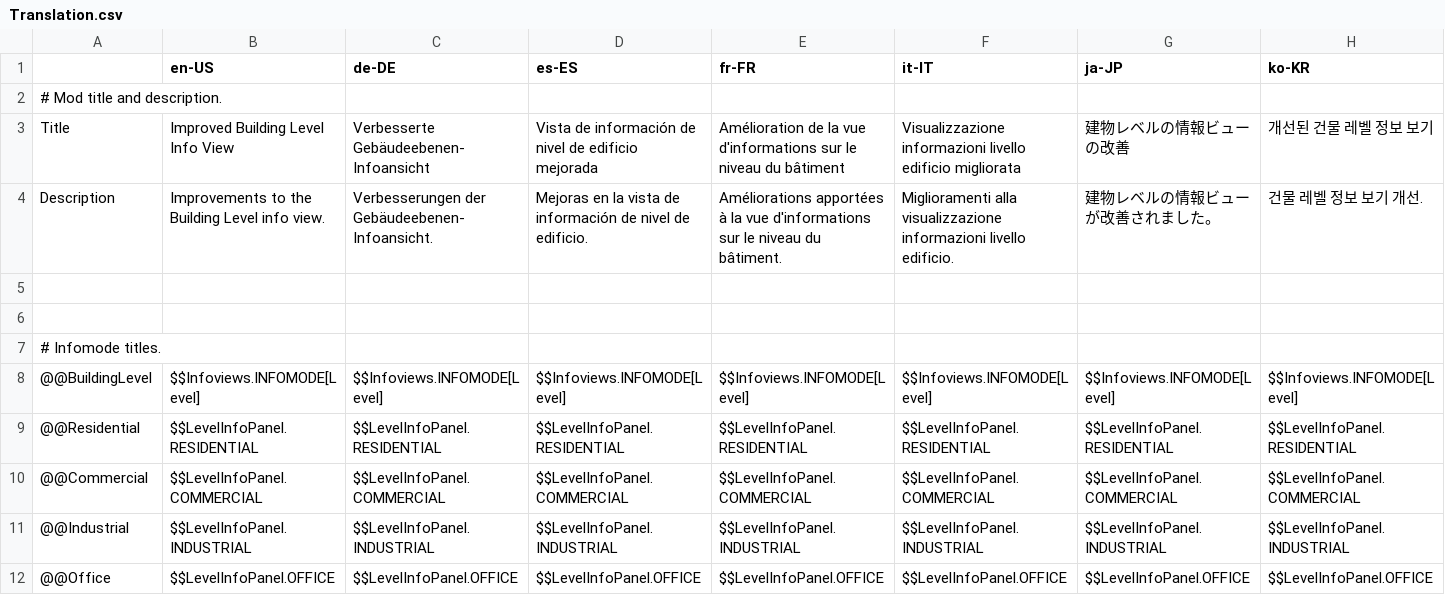
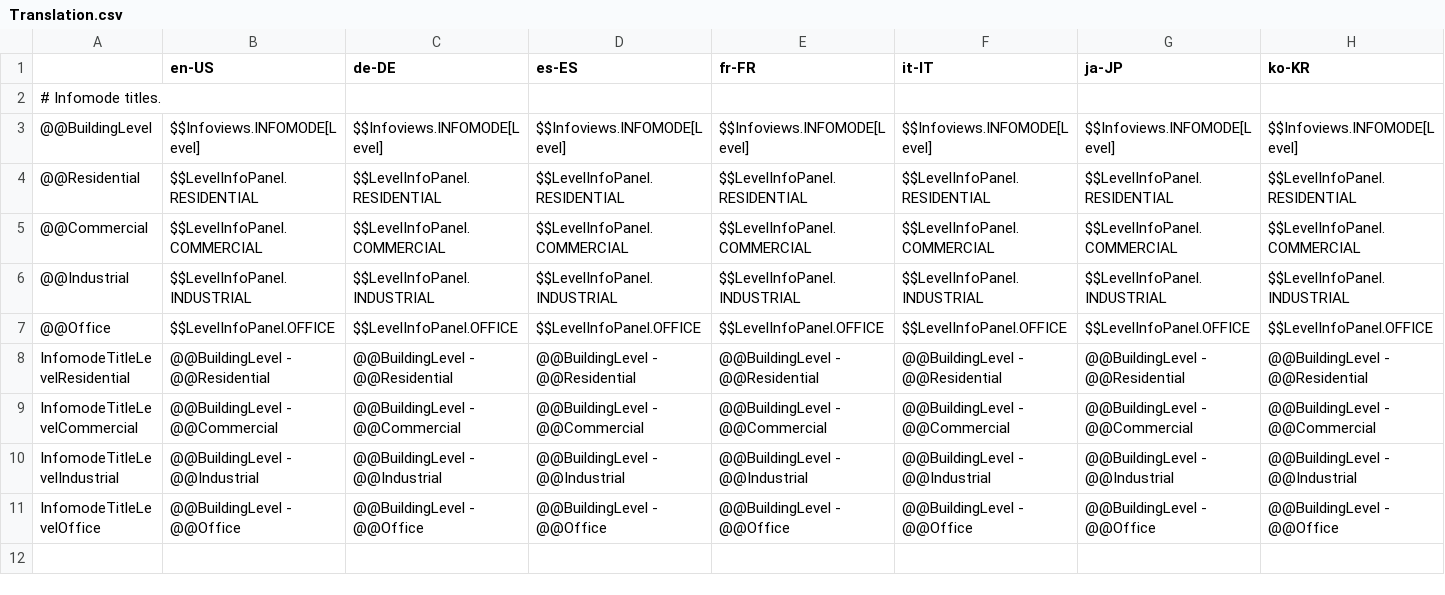
Before and after one commit to rcav8tr/CS2Mod-IBLIV, a CSV file: Localization/Translation.csv, drawn as a sheet; only a part is shown; the shorter side is filled out with more unchanged rows; rows hold the shown columns only; the diff names each change by its address in the sheet, - before the commit and + after, or states it on an @@ line.

```diff
--- a/Localization/Translation.csv
+++ b/Localization/Translation.csv
-row 2: # Mod title and description.
-row 3: Title | Improved Building Level Info View | Verbesserte Gebäudeebenen-Infoansicht | Vista de información de nivel de edificio mejorada | Amélioration de la vue d'informations sur le niveau du bâtiment | Visualizzazione informazioni livello edificio migliorata | 建物レベルの情報ビューの改善 | 개선된 건물 레벨 정보 보기
-row 4: Description | Improvements to the Building Level info view. | Verbesserungen der Gebäudeebenen-Infoansicht. | Mejoras en la vista de información de nivel de edificio. | Améliorations apportées à la vue d'informations sur le niveau du bâtiment. | Miglioramenti alla visualizzazione informazioni livello edificio. | 建物レベルの情報ビューが改善されました。 | 건물 레벨 정보 보기 개선.
-row 5: (empty)
-row 6: (empty)
```
Also changed, not shown: 9 other files.
